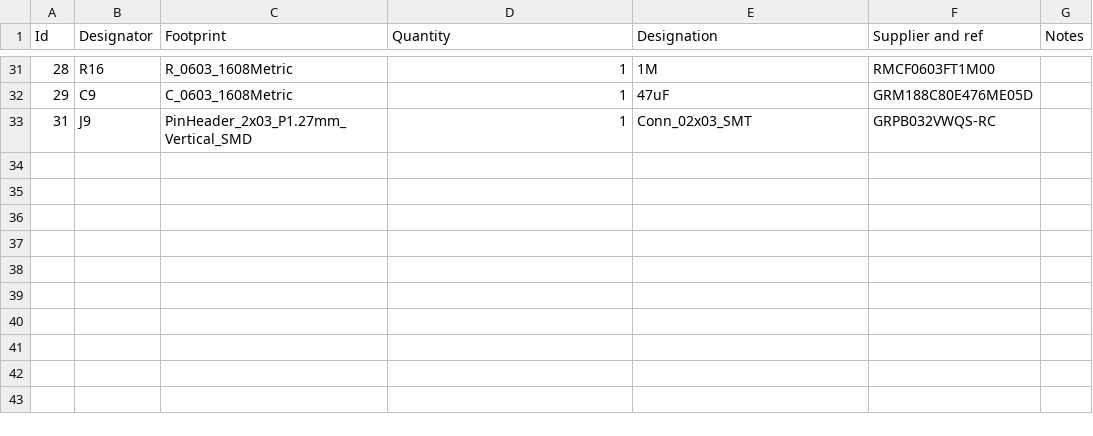
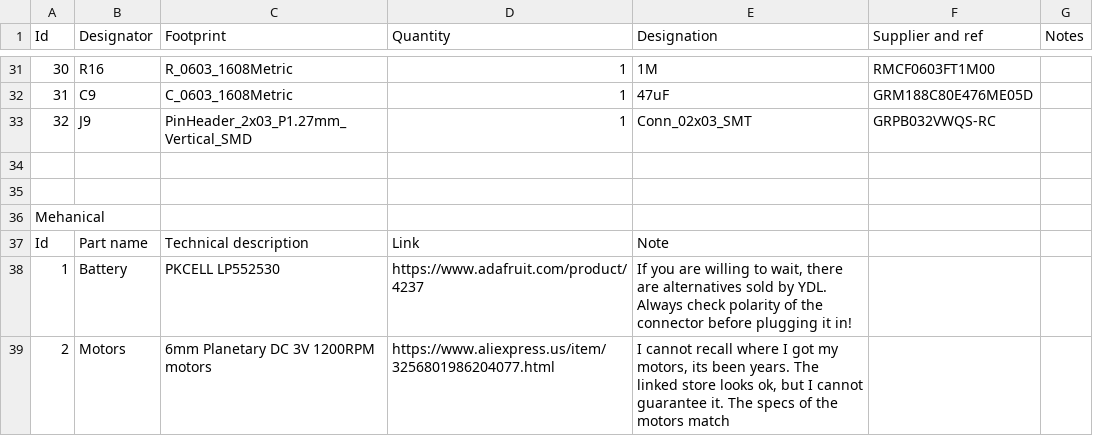
Before and after one commit to StuckAtPrototype/Racer, a CSV file: hardware/racer/racer-v0.2-BOM.csv, drawn as a sheet; only a part is shown, gaps mark what is left out; the diff covers the shown part only.

Commit message:
added mechanical parts for the racer

```diff
--- a/hardware/racer/racer-v0.2-BOM.csv
+++ b/hardware/racer/racer-v0.2-BOM.csv
@@ -31,3 +31,9 @@ Id,Designator,Footprint,Quantity,Designation,Supplier and ref,Notes
-28,R16,R_0603_1608Metric,1,1M,RMCF0603FT1M00,
-29,C9,C_0603_1608Metric,1,47uF,GRM188C80E476ME05D,
-31,J9,PinHeader_2x03_P1.27mm_Vertical_SMD,1,Conn_02x03_SMT,GRPB032VWQS-RC,
+30,R16,R_0603_1608Metric,1,1M,RMCF0603FT1M00,
+31,C9,C_0603_1608Metric,1,47uF,GRM188C80E476ME05D,
+32,J9,PinHeader_2x03_P1.27mm_Vertical_SMD,1,Conn_02x03_SMT,GRPB032VWQS-RC,
+,,,,,,
+,,,,,,
+Mehanical,,,,,,
+Id,Part name,Technical description,Link,Note,,
+1,Battery,PKCELL LP552530,https://www.adafruit.com/product/4237,"If you are willing to wait, there are alternatives sold by YDL. Always check polarity of the connector before plugging it in! ",,
+2,Motors,6mm Planetary DC 3V 1200RPM motors,https://www.aliexpress.us/item/3256801986204077.html,"I cannot recall where I got my motors, its been years. The linked store looks ok, but I cannot guarantee it. The specs of the motors match",,
```
Also changed, not shown: 27 edited cells elsewhere in this file.
